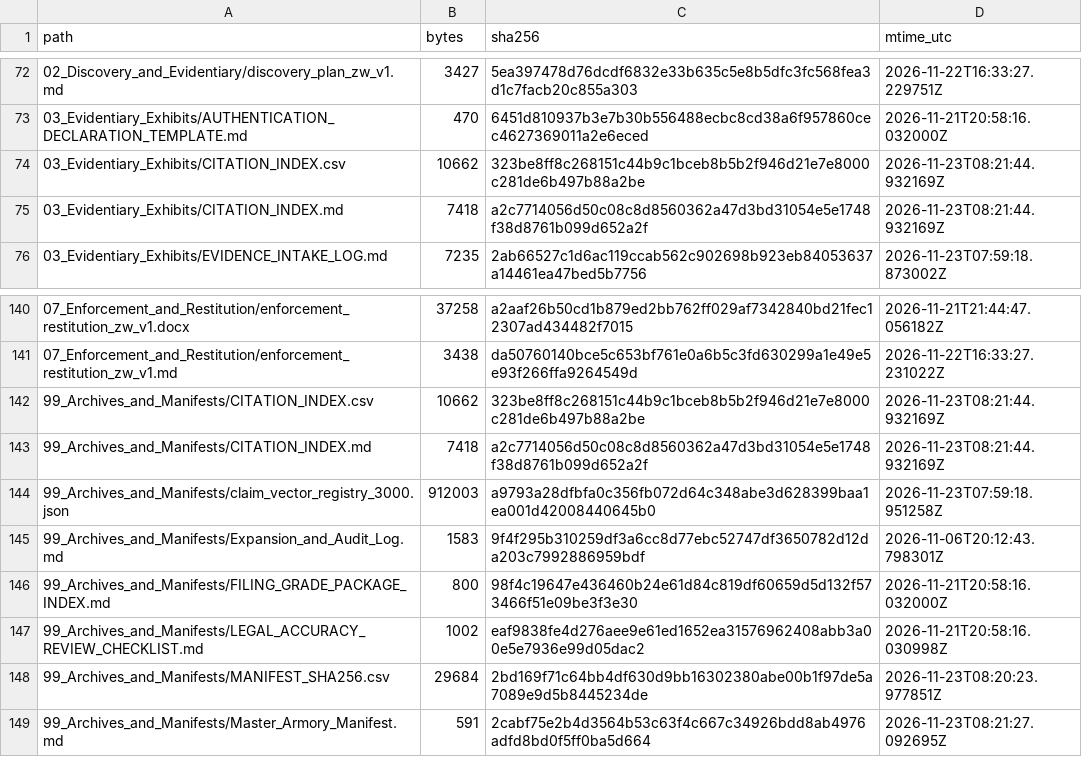
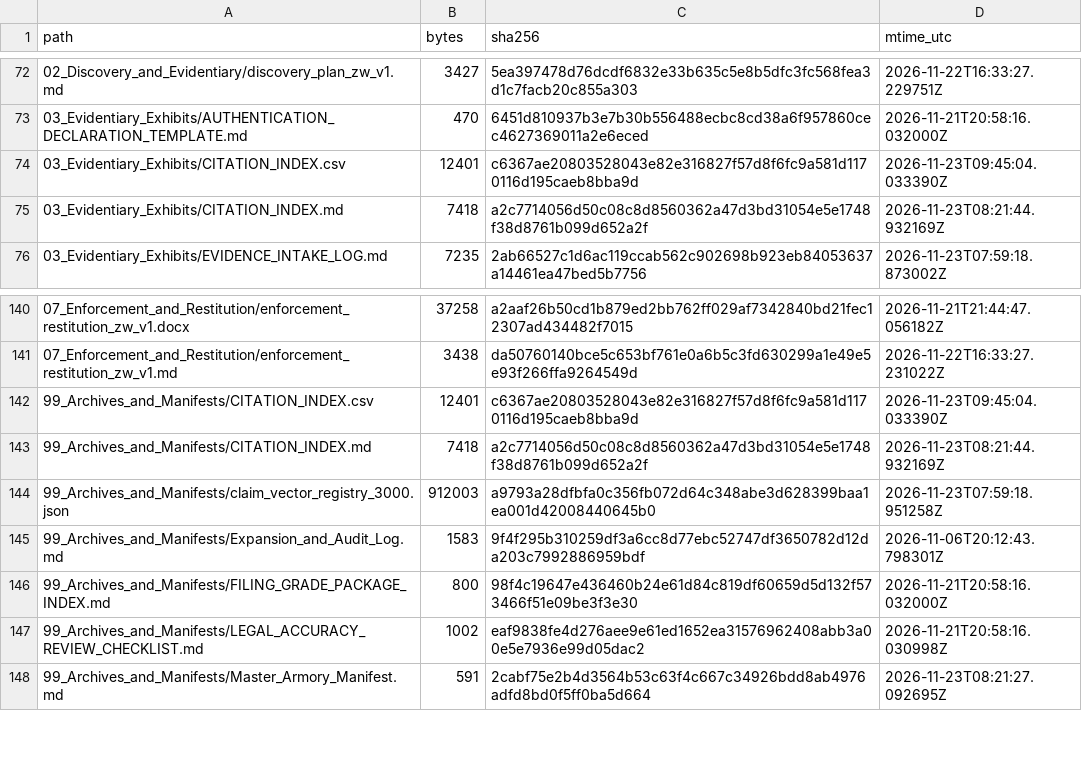
Before and after one commit to GlobalRestitutionAlliance/africa-us-zw-zimbabwe-master-litigation, a CSV file: 99_Archives_and_Manifests/MANIFEST_SHA256.csv, drawn as a sheet; only a part is shown, gaps mark what is left out.

```diff
--- a/99_Archives_and_Manifests/MANIFEST_SHA256.csv
+++ b/99_Archives_and_Manifests/MANIFEST_SHA256.csv
@@ -73,3 +73,3 @@ path,bytes,sha256,mtime_utc
 03_Evidentiary_Exhibits/AUTHENTICATION_DECLARATION_TEMPLATE.md,470,6451d810937b3e7b30b556488ecbc8cd38a6f957860cec4627369011a2e6eced,2026-11-21T20:58:16.032000Z
-03_Evidentiary_Exhibits/CITATION_INDEX.csv,10662,323be8ff8c268151c44b9c1bceb8b5b2f946d21e7e8000c281de6b497b88a2be,2026-11-23T08:21:44.932169Z
+03_Evidentiary_Exhibits/CITATION_INDEX.csv,12401,c6367ae20803528043e82e316827f57d8f6fc9a581d1170116d195caeb8bba9d,2026-11-23T09:45:04.033390Z
 03_Evidentiary_Exhibits/CITATION_INDEX.md,7418,a2c7714056d50c08c8d8560362a47d3bd31054e5e1748f38d8761b099d652a2f,2026-11-23T08:21:44.932169Z
@@ -141,3 +141,3 @@ path,bytes,sha256,mtime_utc
 07_Enforcement_and_Restitution/enforcement_restitution_zw_v1.md,3438,da50760140bce5c653bf761e0a6b5c3fd630299a1e49e5e93f266ffa9264549d,2026-11-22T16:33:27.231022Z
-99_Archives_and_Manifests/CITATION_INDEX.csv,10662,323be8ff8c268151c44b9c1bceb8b5b2f946d21e7e8000c281de6b497b88a2be,2026-11-23T08:21:44.932169Z
+99_Archives_and_Manifests/CITATION_INDEX.csv,12401,c6367ae20803528043e82e316827f57d8f6fc9a581d1170116d195caeb8bba9d,2026-11-23T09:45:04.033390Z
 99_Archives_and_Manifests/CITATION_INDEX.md,7418,a2c7714056d50c08c8d8560362a47d3bd31054e5e1748f38d8761b099d652a2f,2026-11-23T08:21:44.932169Z
@@ -147,3 +147,2 @@ path,bytes,sha256,mtime_utc
 99_Archives_and_Manifests/LEGAL_ACCURACY_REVIEW_CHECKLIST.md,1002,eaf9838fe4d276aee9e61ed1652ea31576962408abb3a00e5e7936e99d05dac2,2026-11-21T20:58:16.030998Z
-99_Archives_and_Manifests/MANIFEST_SHA256.csv,29684,2bd169f71c64bb4df630d9bb16302380abe00b1f97de5a7089e9d5b8445234de,2026-11-23T08:20:23.977851Z
 99_Archives_and_Manifests/Master_Armory_Manifest.md,591,2cabf75e2b4d3564b53c63f4c667c34926bdd8ab4976adfd8bd0f5ff0ba5d664,2026-11-23T08:21:27.092695Z
```
Also changed, not shown: 03_Evidentiary_Exhibits/CITATION_INDEX.csv, 99_Archives_and_Manifests/CITATION_INDEX.csv.
